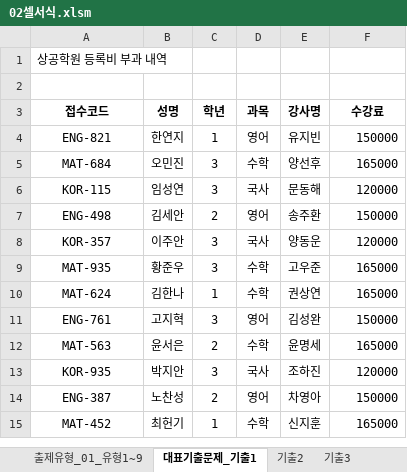
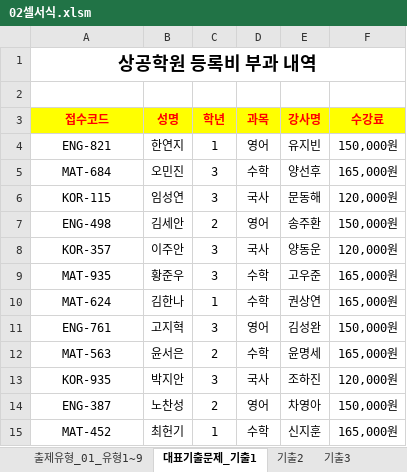
Before and after one commit to jhy0409/std_comLicense2_251130, an Excel workbook: 기능/02셀서식.xlsm, sheet 대표기출문제_기출1, drawn as a sheet; values as stored, in another font and other column widths than the file's, no borders; the diff names each change by its address in the sheet, - before the commit and + after, or states it on an @@ line.

```diff
--- a/기능/02셀서식.xlsm (sheet 대표기출문제_기출1)
+++ b/기능/02셀서식.xlsm (sheet 대표기출문제_기출1)
@@ A1 bold: off → on, text size: larger, alignment: left → center @@
+A1:F1 merged
@@ A3:F3 fill: none → #FFFF00, text colour: black → #FF0000 @@
-F4 (수강료): 150000
+F4 (수강료): 150,000원
-F5 (수강료): 165000
+F5 (수강료): 165,000원
-F6 (수강료): 120000
+F6 (수강료): 120,000원
-F7 (수강료): 150000
+F7 (수강료): 150,000원
-F8 (수강료): 120000
+F8 (수강료): 120,000원
-F9:F10 (수강료): 165000
+F9:F10 (수강료): 165,000원
-F11 (수강료): 150000
+F11 (수강료): 150,000원
-F12 (수강료): 165000
+F12 (수강료): 165,000원
-F13 (수강료): 120000
+F13 (수강료): 120,000원
-F14 (수강료): 150000
+F14 (수강료): 150,000원
-F15 (수강료): 165000
+F15 (수강료): 165,000원
```
Also changed, not shown: sheet 기출3, sheet 출제유형_01_유형1~9, sheet 기출2, sheet 기출4, 기능/01입력.xlsm, 기능/02셀서식_정답.xlsm, 46 other files.
